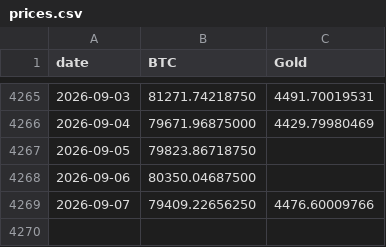
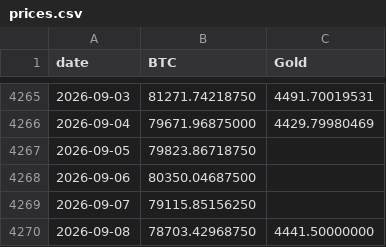
Before and after one commit to vcraignou/data, a CSV file: docs/prices.csv, drawn as a sheet; only a part is shown, gaps mark what is left out.

```diff
--- a/docs/prices.csv
+++ b/docs/prices.csv
@@ -4268,2 +4268,3 @@ date,BTC,Gold
 2026-09-06,80350.04687500,
-2026-09-07,79409.22656250,4476.60009766
+2026-09-07,79115.85156250,
+2026-09-08,78703.42968750,4441.50000000
```
Also changed, not shown: 1 other file.
